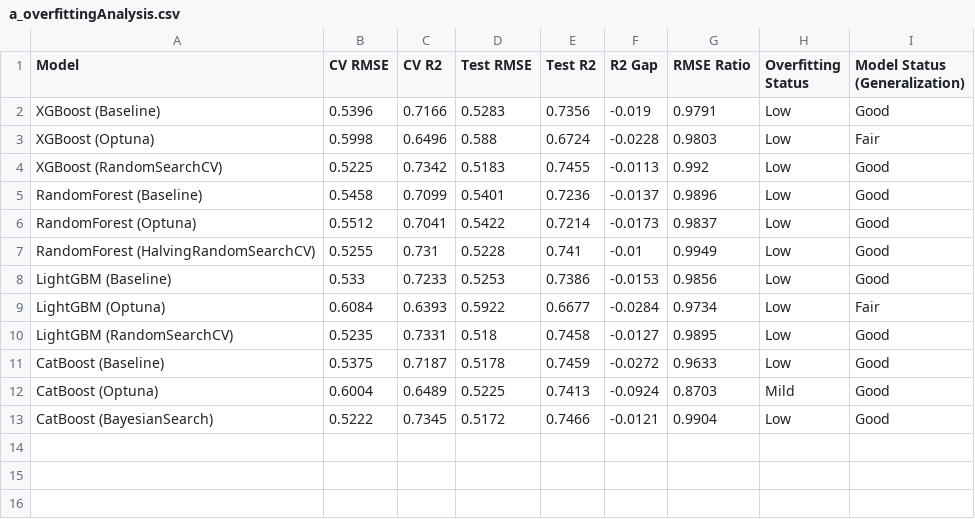
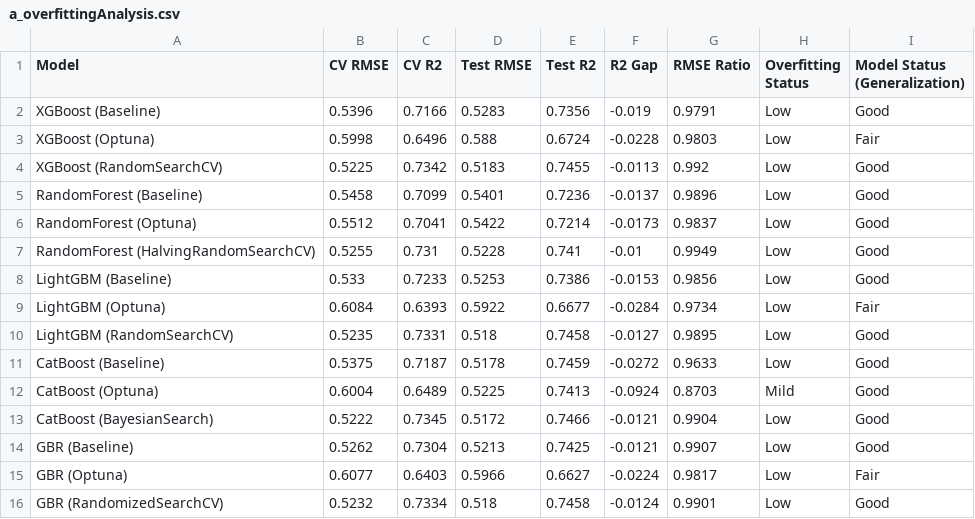
Before and after one commit to tshihab07/Super-Market-Sales-Forecasting, a CSV file: artifacts/model-performance/a_overfittingAnalysis.csv, drawn as a sheet; the diff names each change by its address in the sheet, - before the commit and + after, or states it on an @@ line.

Commit message:
analysis: extend overfitting analysis with GradientBoosting model evaluation

```diff
--- a/artifacts/model-performance/a_overfittingAnalysis.csv
+++ b/artifacts/model-performance/a_overfittingAnalysis.csv
+row 14: GBR (Baseline) | 0.5262 | 0.7304 | 0.5213 | 0.7425 | -0.0121 | 0.9907 | Low | Good
+row 15: GBR (Optuna) | 0.6077 | 0.6403 | 0.5966 | 0.6627 | -0.0224 | 0.9817 | Low | Fair
+row 16: GBR (RandomizedSearchCV) | 0.5232 | 0.7334 | 0.518 | 0.7458 | -0.0124 | 0.9901 | Low | Good
```
